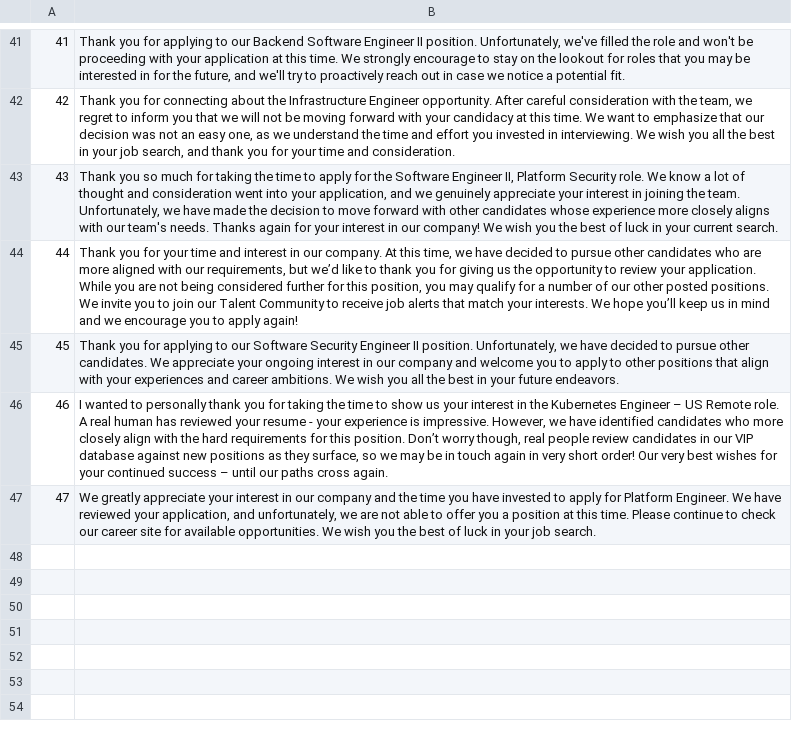
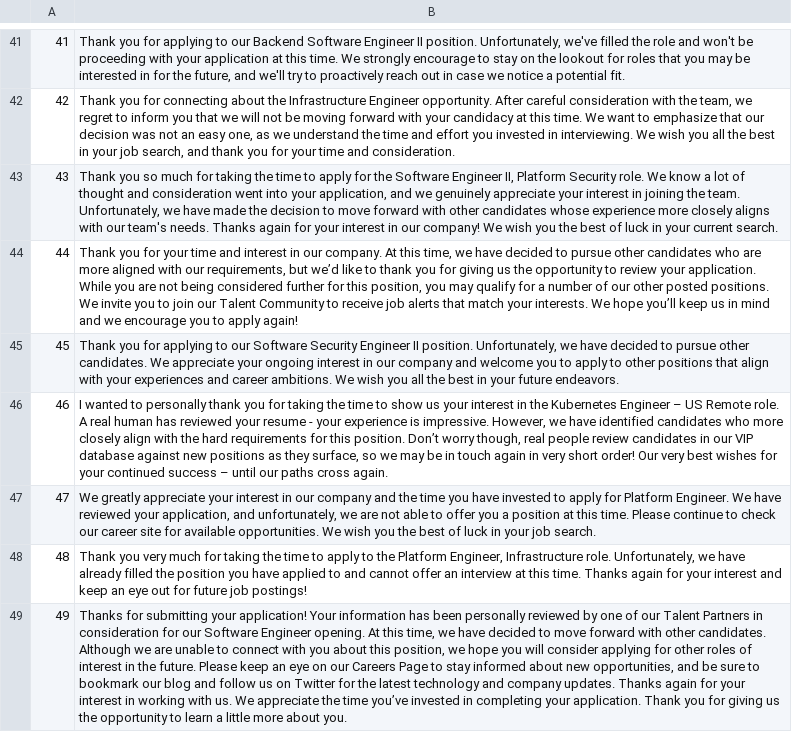
Before and after one commit to nelsonfigueroa/rejection-api, a CSV file: rejections.csv, drawn as a sheet; only a part is shown, gaps mark what is left out; the diff names each change by its address in the sheet, - before the commit and + after, or states it on an @@ line.

Commit message:
new rejections

```diff
--- a/rejections.csv
+++ b/rejections.csv
+row 48: 48 | Thank you very much for taking the time to apply to the Platform Engineer, Infrastructure role. Unfortunately, we have already filled the position you have applied to and cannot offer an interview at this time. Thanks again for your interest and keep an eye out for future job postings!
+row 49: 49 | Thanks for submitting your application! Your information has been personally reviewed by one of our Talent Partners in consideration for our Software Engineer opening. At this time, we have decided to move forward with other candidates. Although we are unable to connect with you about this position, we hope you will consider applying for other roles of interest in the future. Please keep an eye on our Careers Page to stay informed about new opportunities, and be sure to bookmark our blog and follow us on Twitter for the latest technology and company updates. Thanks again for your interest in working with us. We appreciate the time you’ve invested in completing your application. Thank you for giving us the opportunity to learn a little more about you.
```
